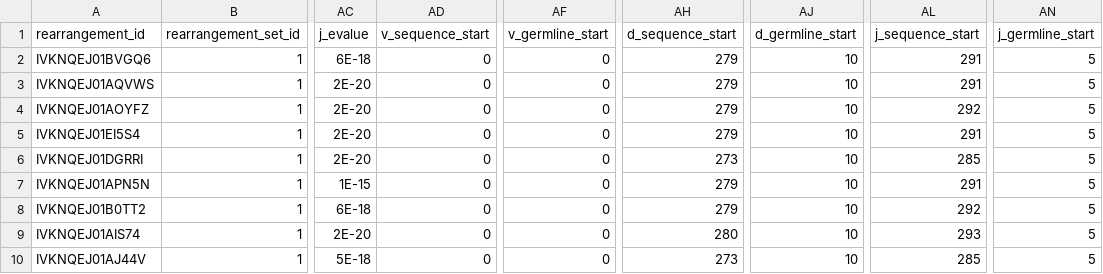
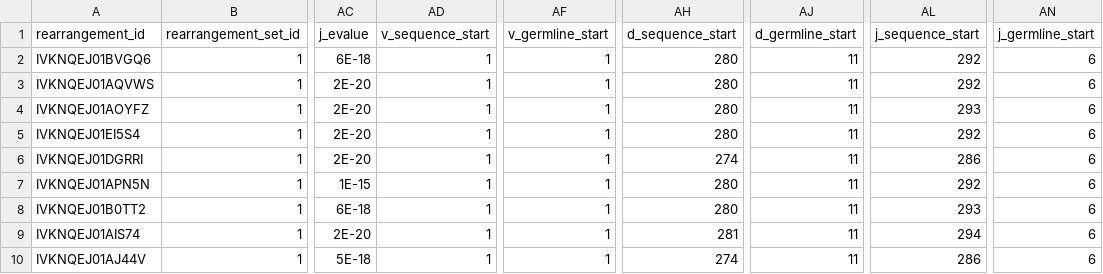
Before and after one commit to airr-community/airr-standards, a TSV file: lang/python/examples/toy_data.tsv, drawn as a sheet; only a part is shown, gaps mark what is left out; the diff names each change by its address in the sheet, - before the commit and + after, or states it on an @@ line.

Commit message:
Switched `toy_data.tsv` start positions to 1-based.

```diff
--- a/lang/python/examples/toy_data.tsv
+++ b/lang/python/examples/toy_data.tsv
-AD2:AD10 (v_sequence_start): 0
+AD2:AD10 (v_sequence_start): 1
-AF2:AF10 (v_germline_start): 0
+AF2:AF10 (v_germline_start): 1
-AH2:AH5 (d_sequence_start): 279
+AH2:AH5 (d_sequence_start): 280
-AJ2:AJ10 (d_germline_start): 10
+AJ2:AJ10 (d_germline_start): 11
-AL2:AL3 (j_sequence_start): 291
+AL2:AL3 (j_sequence_start): 292
-AN2:AN10 (j_germline_start): 5
+AN2:AN10 (j_germline_start): 6
-AL4 (j_sequence_start): 292
+AL4 (j_sequence_start): 293
-AL5 (j_sequence_start): 291
+AL5 (j_sequence_start): 292
-AH6 (d_sequence_start): 273
+AH6 (d_sequence_start): 274
-AL6 (j_sequence_start): 285
+AL6 (j_sequence_start): 286
-AH7:AH8 (d_sequence_start): 279
+AH7:AH8 (d_sequence_start): 280
-AL7 (j_sequence_start): 291
+AL7 (j_sequence_start): 292
-AL8 (j_sequence_start): 292
+AL8 (j_sequence_start): 293
-AH9 (d_sequence_start): 280
+AH9 (d_sequence_start): 281
-AL9 (j_sequence_start): 293
+AL9 (j_sequence_start): 294
-AH10 (d_sequence_start): 273
+AH10 (d_sequence_start): 274
-AL10 (j_sequence_start): 285
+AL10 (j_sequence_start): 286
```
Also changed, not shown: 2 other files.
